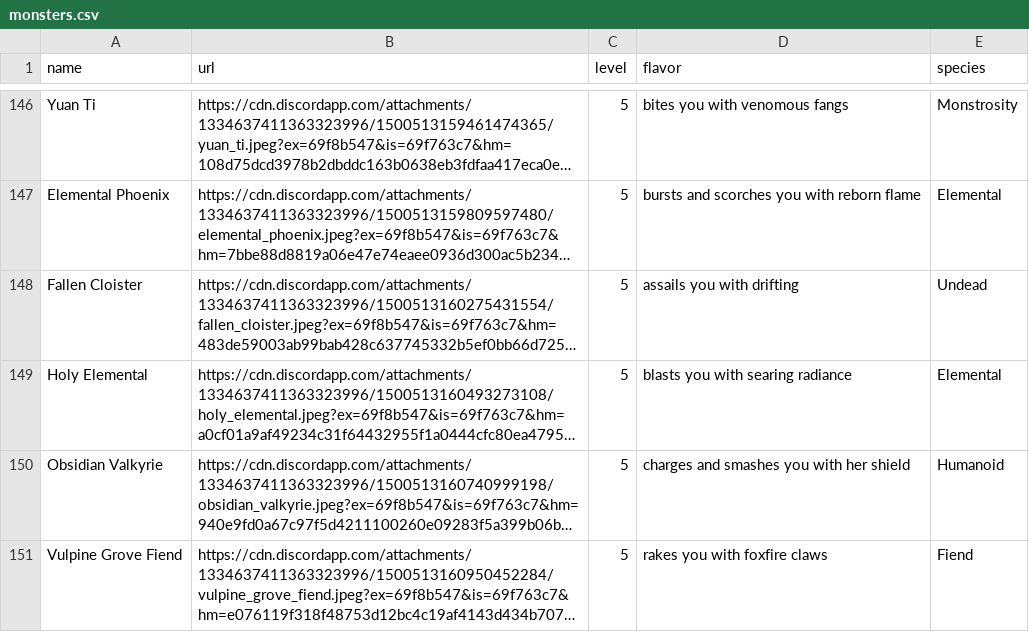
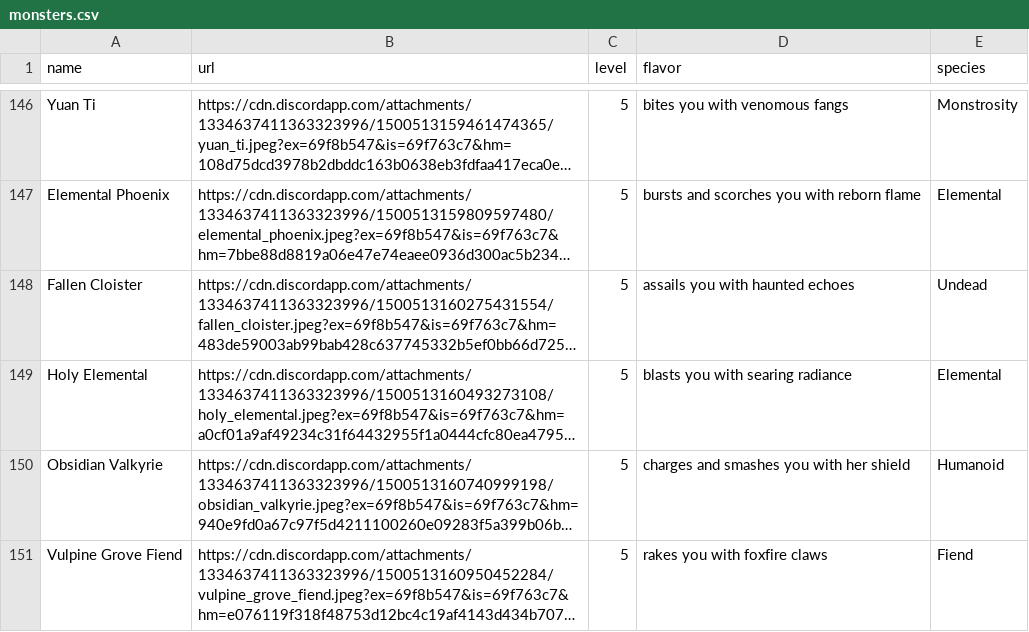
Before and after one commit to davidgao93/Idleology, a CSV file: assets/monsters.csv, drawn as a sheet; only a part is shown, gaps mark what is left out; long unchanged cells end in …; the diff names each change by its address in the sheet, - before the commit and + after, or states it on an @@ line.

```diff
--- a/assets/monsters.csv
+++ b/assets/monsters.csv
-D148 (flavor): assails you with drifting
+D148 (flavor): assails you with haunted echoes
```
Also changed, not shown: 4 other files.
